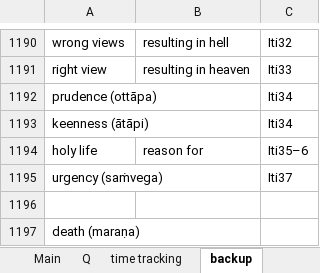
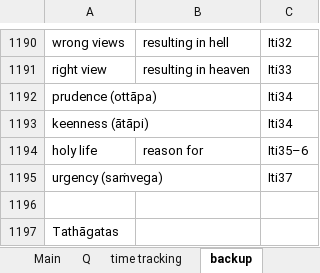
Before and after one commit to thesunshade/sutta-index, an Excel workbook: src/data/general-index.xlsx, sheet backup, drawn as a sheet; only a part is shown, gaps mark what is left out; values as stored, in another font and other column widths than the file's, no borders; the diff names each change by its address in the sheet, - before the commit and + after, or states it on an @@ line.

```diff
--- a/src/data/general-index.xlsx (sheet backup)
+++ b/src/data/general-index.xlsx (sheet backup)
-A1197: death (maraṇa)
+A1197: Tathāgatas
```
Also changed, not shown: sheet Main, sheet time tracking, 8 other files.
